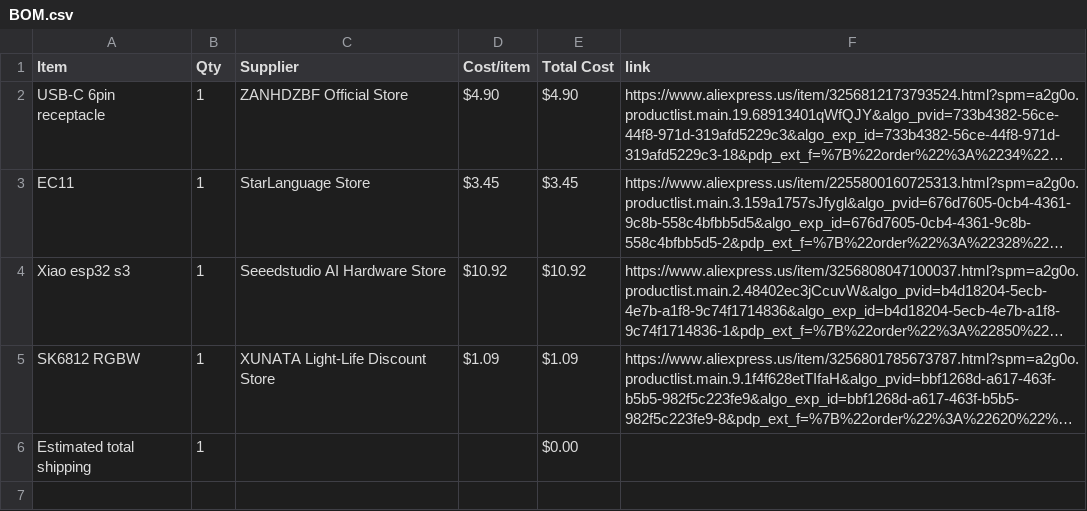
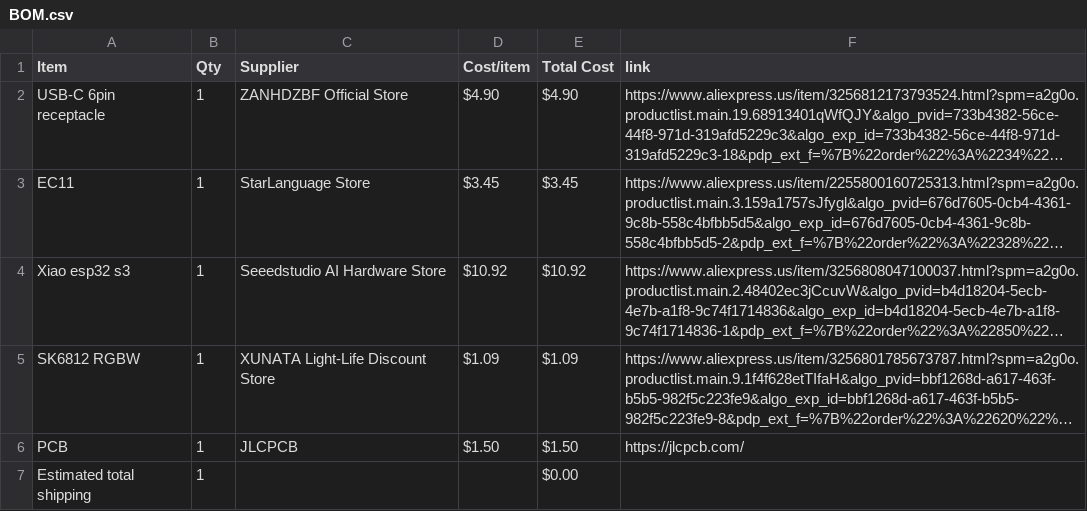
Before and after one commit to jacobgkhuynh-stack/Neo, a CSV file: BOM.csv, drawn as a sheet; long unchanged cells end in …; the diff names each change by its address in the sheet, - before the commit and + after, or states it on an @@ line.

Commit message:
Sync Neo from Half Life

```diff
--- a/BOM.csv
+++ b/BOM.csv
+row 6: PCB | 1 | JLCPCB | $1.50 | $1.50 | https://jlcpcb.com/
```
